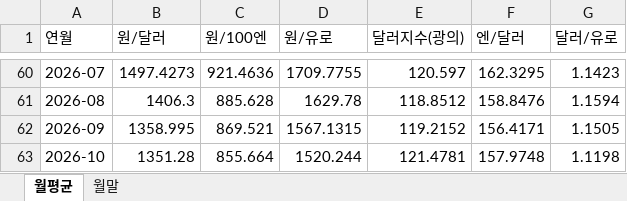
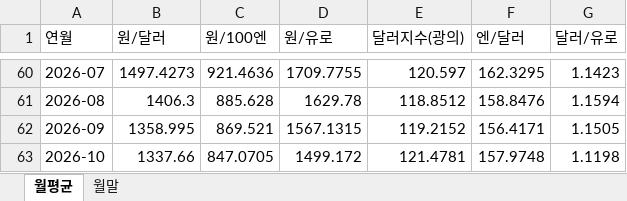
Before and after one commit to rhddyd12345678-blip/macro-econ-tracker, an Excel workbook: site/data/downloads/fx_monthly.xlsx, sheet 월평균, drawn as a sheet; only a part is shown, gaps mark what is left out; values as stored, in another font and other column widths than the file's, no borders; the diff names each change by its address in the sheet, - before the commit and + after, or states it on an @@ line.

```diff
--- a/site/data/downloads/fx_monthly.xlsx (sheet 월평균)
+++ b/site/data/downloads/fx_monthly.xlsx (sheet 월평균)
-B63 (원/달러): 1351.28
+B63 (원/달러): 1337.66
-C63 (원/100엔): 855.664
+C63 (원/100엔): 847.0705
-D63 (원/유로): 1520.244
+D63 (원/유로): 1499.172
```
Also changed, not shown: sheet 월말, site/data/downloads/france.xlsx, site/data/downloads/fx_daily.xlsx, 16 other files.
